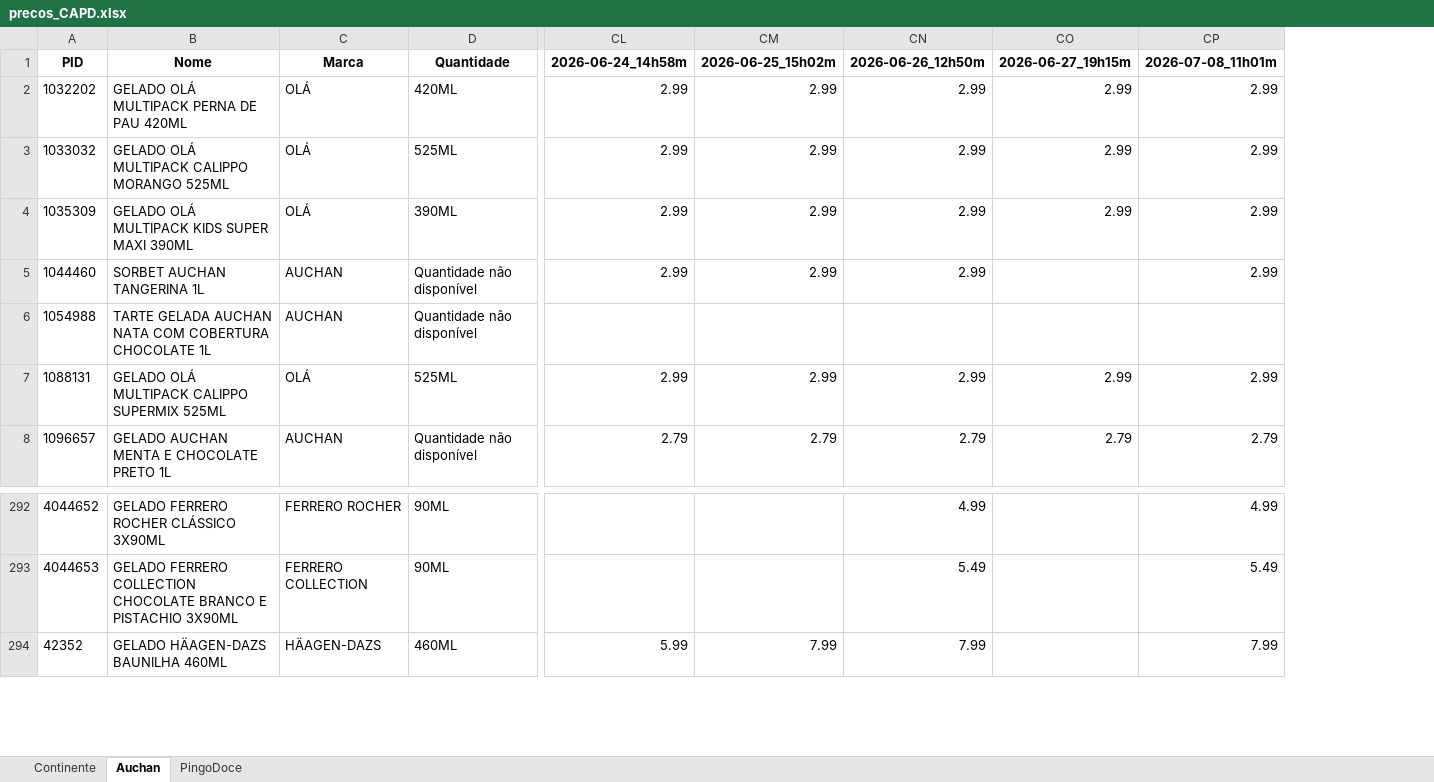
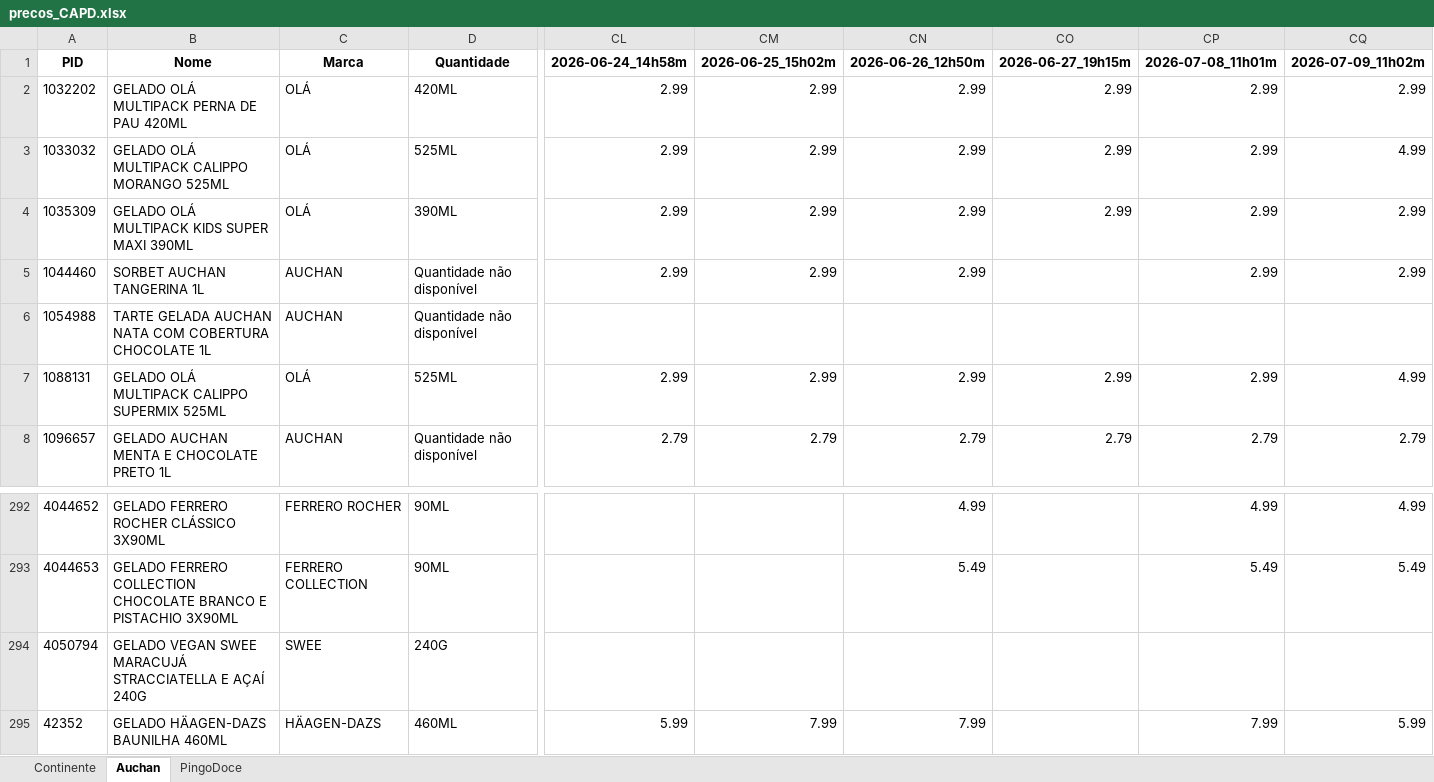
Before and after one commit to luizfernandofzhub/capd-prices, an Excel workbook: precos_CAPD.xlsx, sheet Auchan, drawn as a sheet; only a part is shown, gaps mark what is left out; values as stored, in another font and other column widths than the file's, no borders; rows hold the shown columns only; the diff names each change by its address in the sheet, - before the commit and + after, or states it on an @@ line.

```diff
--- a/precos_CAPD.xlsx (sheet Auchan)
+++ b/precos_CAPD.xlsx (sheet Auchan)
+column CQ, rows 1-8: 2026-07-09_11h02m | 2.99 | 4.99 | 2.99 | 2.99 |  | 4.99 | 2.79; rows 292-293: 4.99 | 5.49; row 295: 5.99
+row 294: 4050794 | GELADO VEGAN SWEE MARACUJÁ STRACCIATELLA E AÇAÍ 240G | SWEE | 240G
```
Also changed, not shown: sheet PingoDoce, sheet Continente.
